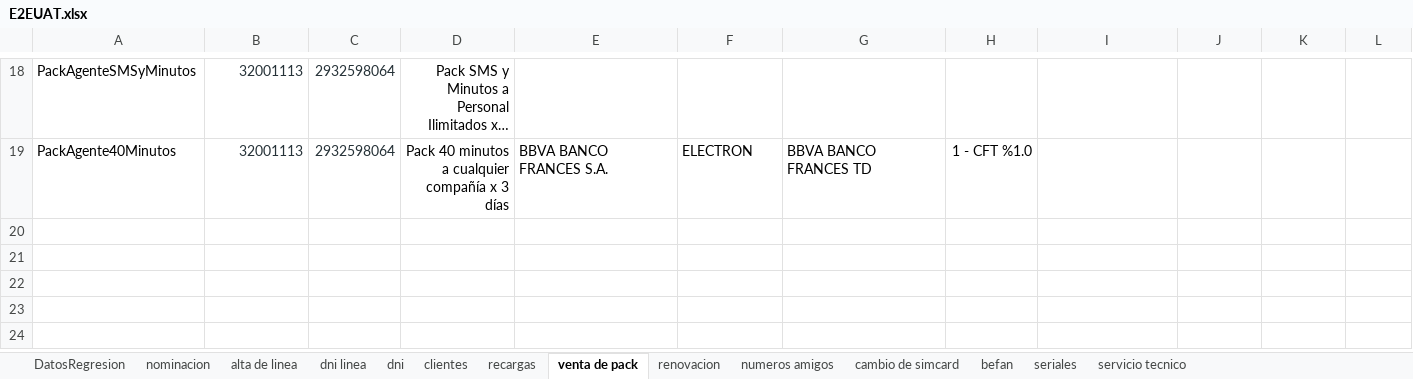
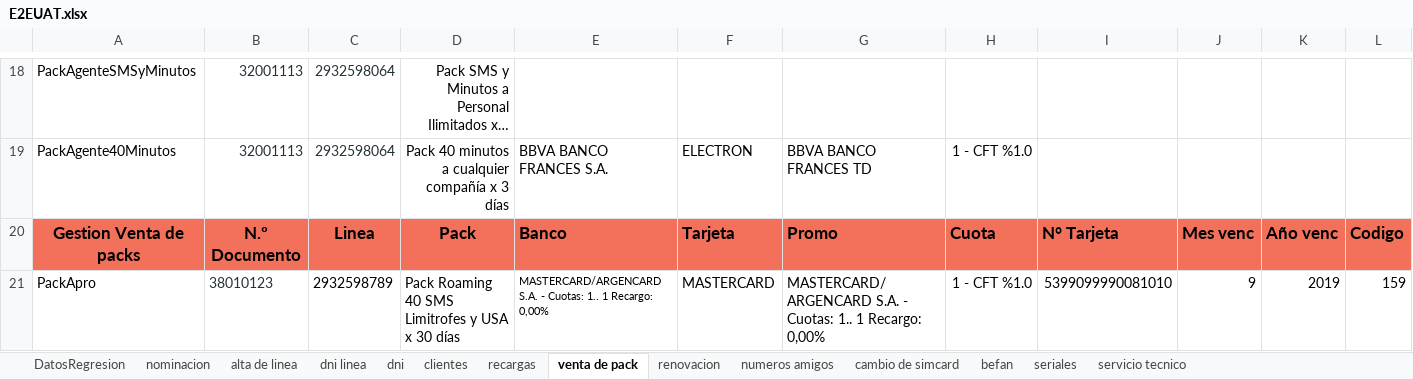
Before and after one commit to MattuCarabajal/FAN-Merge, an Excel workbook: E2EUAT.xlsx, sheet venta de pack, drawn as a sheet; only a part is shown, gaps mark what is left out; long unchanged cells end in …; values as stored, in another font and other column widths than the file's, no borders; rows hold the shown columns only; the diff names each change by its address in the sheet, - before the commit and + after, or states it on an @@ line.

```diff
--- a/E2EUAT.xlsx (sheet venta de pack)
+++ b/E2EUAT.xlsx (sheet venta de pack)
+row 20: Gestion Venta de packs | N.º Documento | Linea | Pack | Banco | Tarjeta | Promo | Cuota | N° Tarjeta | Mes venc | Año venc | Codigo
+row 21: PackApro | 38010123 | 2932598789 | Pack Roaming 40 SMS Limitrofes y USA x 30 días | MASTERCARD/ARGENCARD S.A. - Cuotas: 1.. 1 Recargo: 0,00% | MASTERCARD | MASTERCARD/ARGENCARD S.A. - Cuotas: 1.. 1 Recargo: 0,00% | 1 - CFT %1.0 | 5399099990081010 | 9 | 2019 | 159
```
Also changed, not shown: sheet clientes, sheet recargas, 5 other files.
